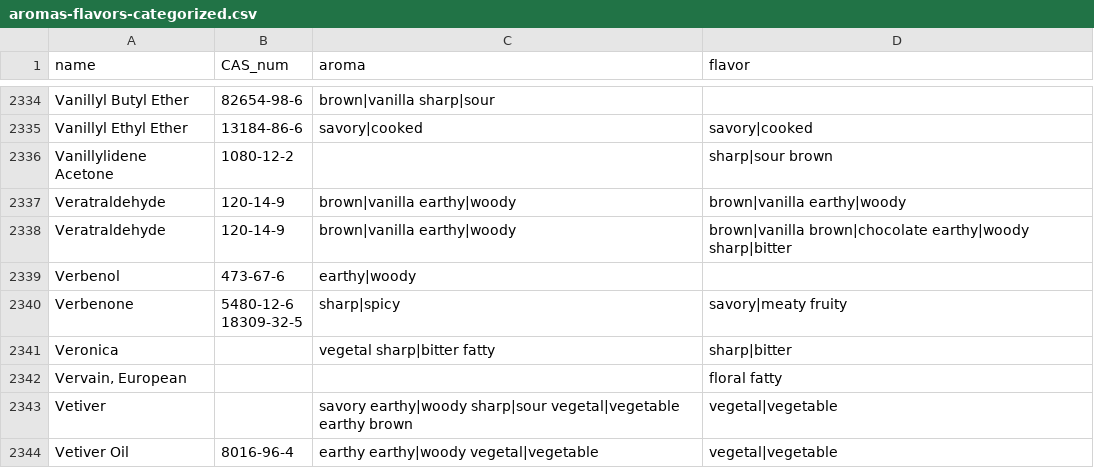
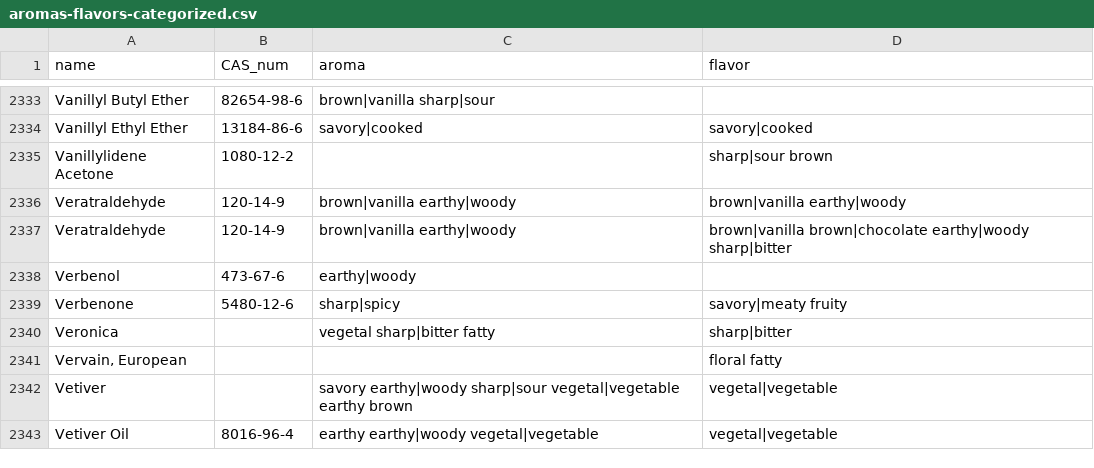
Before and after one commit to jhirner/aroma-flavor-chemicals-db, a CSV file: aromas-flavors-categorized.csv, drawn as a sheet; only a part is shown, gaps mark what is left out; the diff covers the shown part only.

```diff
--- a/aromas-flavors-categorized.csv
+++ b/aromas-flavors-categorized.csv
@@ -2659,4 +2338,3 @@ Veratraldehyde	120-14-9	brown|vanilla earthy|woody	brown|vanilla brown|chocolate
 Verbenol	473-67-6	earthy|woody	
-Verbenone	"5480-12-6
-18309-32-5"	sharp|spicy	savory|meaty fruity
+Verbenone	5480-12-6	sharp|spicy	savory|meaty fruity
 Veronica		vegetal sharp|bitter fatty	sharp|bitter
```
Also changed, not shown: 1 removed row and 141 edited cells elsewhere in this file, 1 other file.
